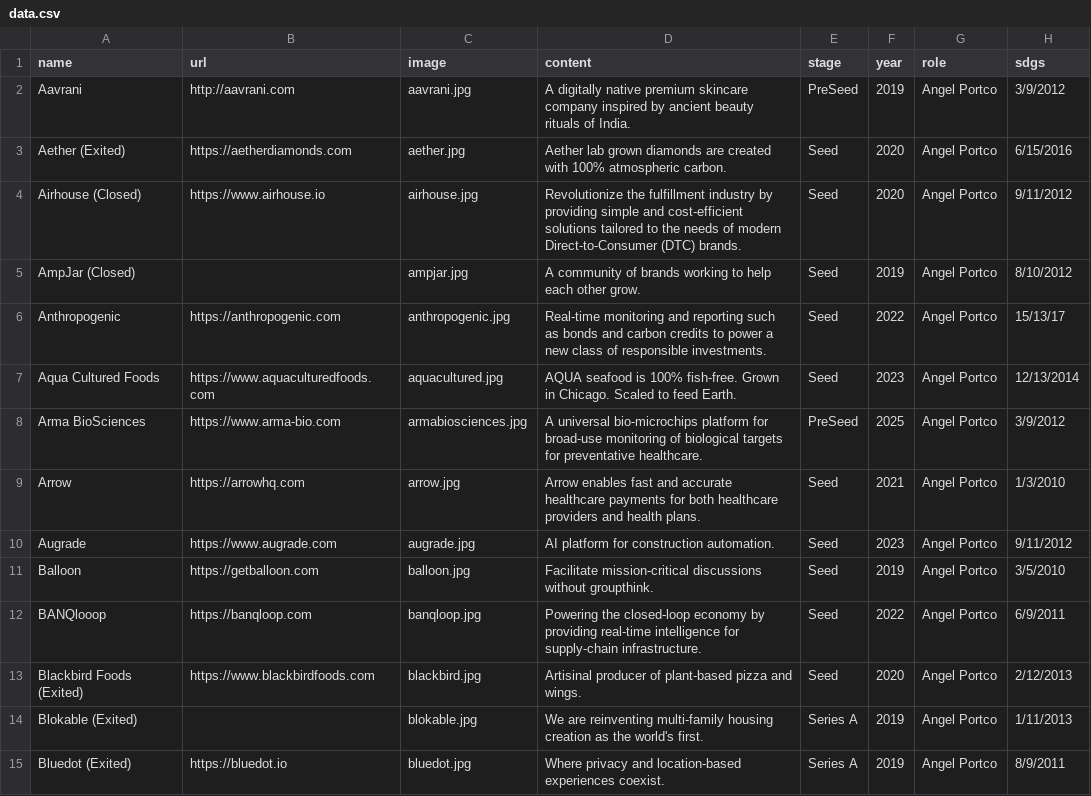
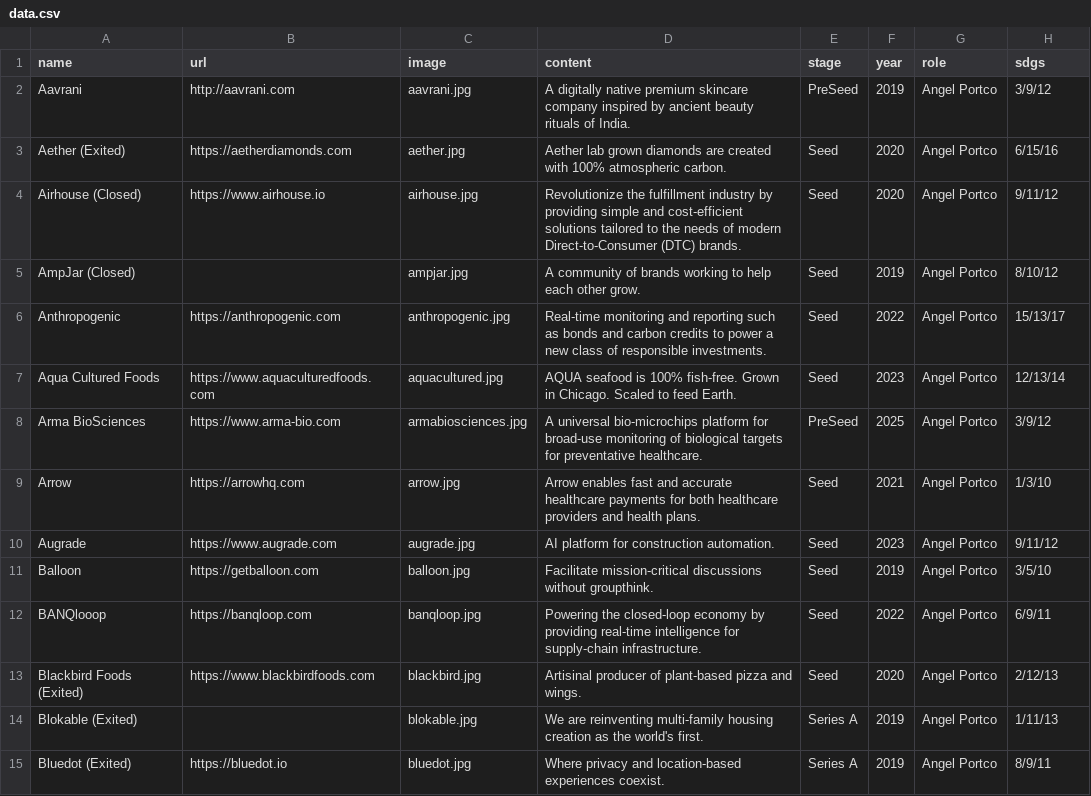
Before and after one commit to ZeccaLehn/portfolio_angel, a CSV file: data.csv, drawn as a sheet; only a part is shown; the diff covers the shown part only.

Commit message:
date sdg formattting

```diff
--- a/data.csv
+++ b/data.csv
@@ -1,15 +1,15 @@
 name,url,image,content,stage,year,role,sdgs
-Aavrani,http://aavrani.com,aavrani.jpg,A digitally native premium skincare company inspired by ancient beauty rituals of India.,PreSeed,2019,Angel Portco,3/9/2012
-Aether (Exited),https://aetherdiamonds.com,aether.jpg,Aether lab grown diamonds are created with 100% atmospheric carbon.,Seed,2020,Angel Portco,6/15/2016
-Airhouse (Closed),https://www.airhouse.io,airhouse.jpg,Revolutionize the fulfillment industry by providing simple and cost-efficient solutions tailored to the needs of modern Direct-to-Consumer (DTC) brands.,Seed,2020,Angel Portco,9/11/2012
-AmpJar (Closed),,ampjar.jpg,A community of brands working to help each other grow.,Seed,2019,Angel Portco,8/10/2012
+Aavrani,http://aavrani.com,aavrani.jpg,A digitally native premium skincare company inspired by ancient beauty rituals of India.,PreSeed,2019,Angel Portco,3/9/12
+Aether (Exited),https://aetherdiamonds.com,aether.jpg,Aether lab grown diamonds are created with 100% atmospheric carbon.,Seed,2020,Angel Portco,6/15/16
+Airhouse (Closed),https://www.airhouse.io,airhouse.jpg,Revolutionize the fulfillment industry by providing simple and cost-efficient solutions tailored to the needs of modern Direct-to-Consumer (DTC) brands.,Seed,2020,Angel Portco,9/11/12
+AmpJar (Closed),,ampjar.jpg,A community of brands working to help each other grow.,Seed,2019,Angel Portco,8/10/12
 Anthropogenic,https://anthropogenic.com,anthropogenic.jpg,Real-time monitoring and reporting such as bonds and carbon credits to power a new class of responsible investments.,Seed,2022,Angel Portco,15/13/17
-Aqua Cultured Foods,https://www.aquaculturedfoods.com,aquacultured.jpg,AQUA seafood is 100% fish-free. Grown in Chicago. Scaled to feed Earth.,Seed,2023,Angel Portco,12/13/2014
-Arma BioSciences,https://www.arma-bio.com,armabiosciences.jpg,A universal bio-microchips platform for broad-use monitoring of biological targets for preventative healthcare.,PreSeed,2025,Angel Portco,3/9/2012
-Arrow,https://arrowhq.com,arrow.jpg,Arrow enables fast and accurate healthcare payments for both healthcare providers and health plans.,Seed,2021,Angel Portco,1/3/2010
-Augrade,https://www.augrade.com,augrade.jpg, AI platform for construction automation.,Seed,2023,Angel Portco,9/11/2012
-Balloon,https://getballoon.com,balloon.jpg,Facilitate mission-critical discussions without groupthink.,Seed,2019,Angel Portco,3/5/2010
-BANQlooop,https://banqloop.com,banqloop.jpg,Powering the closed-loop economy by providing real-time intelligence for supply-chain infrastructure.,Seed,2022,Angel Portco,6/9/2011
-Blackbird Foods (Exited),https://www.blackbirdfoods.com,blackbird.jpg,Artisinal producer of plant-based pizza and wings.,Seed,2020,Angel Portco,2/12/2013
-Blokable (Exited),,blokable.jpg,We are reinventing multi-family housing creation as the world's first.,Series A,2019,Angel Portco,1/11/2013
-Bluedot (Exited),https://bluedot.io,bluedot.jpg,Where privacy and location-based experiences coexist.,Series A,2019,Angel Portco,8/9/2011
+Aqua Cultured Foods,https://www.aquaculturedfoods.com,aquacultured.jpg,AQUA seafood is 100% fish-free. Grown in Chicago. Scaled to feed Earth.,Seed,2023,Angel Portco,12/13/14
+Arma BioSciences,https://www.arma-bio.com,armabiosciences.jpg,A universal bio-microchips platform for broad-use monitoring of biological targets for preventative healthcare.,PreSeed,2025,Angel Portco,3/9/12
+Arrow,https://arrowhq.com,arrow.jpg,Arrow enables fast and accurate healthcare payments for both healthcare providers and health plans.,Seed,2021,Angel Portco,1/3/10
+Augrade,https://www.augrade.com,augrade.jpg, AI platform for construction automation.,Seed,2023,Angel Portco,9/11/12
+Balloon,https://getballoon.com,balloon.jpg,Facilitate mission-critical discussions without groupthink.,Seed,2019,Angel Portco,3/5/10
+BANQlooop,https://banqloop.com,banqloop.jpg,Powering the closed-loop economy by providing real-time intelligence for supply-chain infrastructure.,Seed,2022,Angel Portco,6/9/11
+Blackbird Foods (Exited),https://www.blackbirdfoods.com,blackbird.jpg,Artisinal producer of plant-based pizza and wings.,Seed,2020,Angel Portco,2/12/13
+Blokable (Exited),,blokable.jpg,We are reinventing multi-family housing creation as the world's first.,Series A,2019,Angel Portco,1/11/13
+Bluedot (Exited),https://bluedot.io,bluedot.jpg,Where privacy and location-based experiences coexist.,Series A,2019,Angel Portco,8/9/11
```
Also changed, not shown: 45 edited cells elsewhere in this file.
